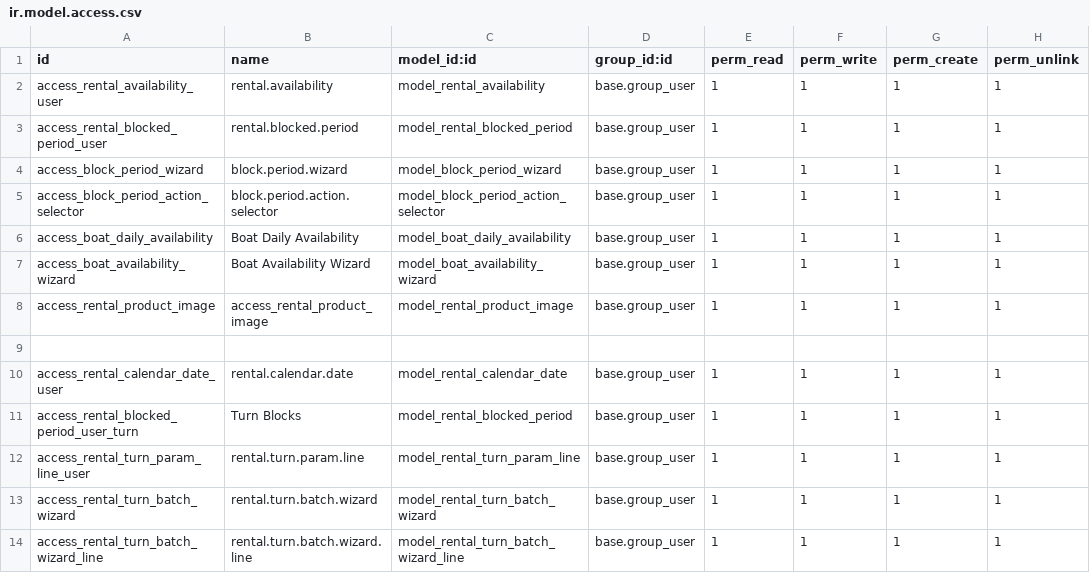
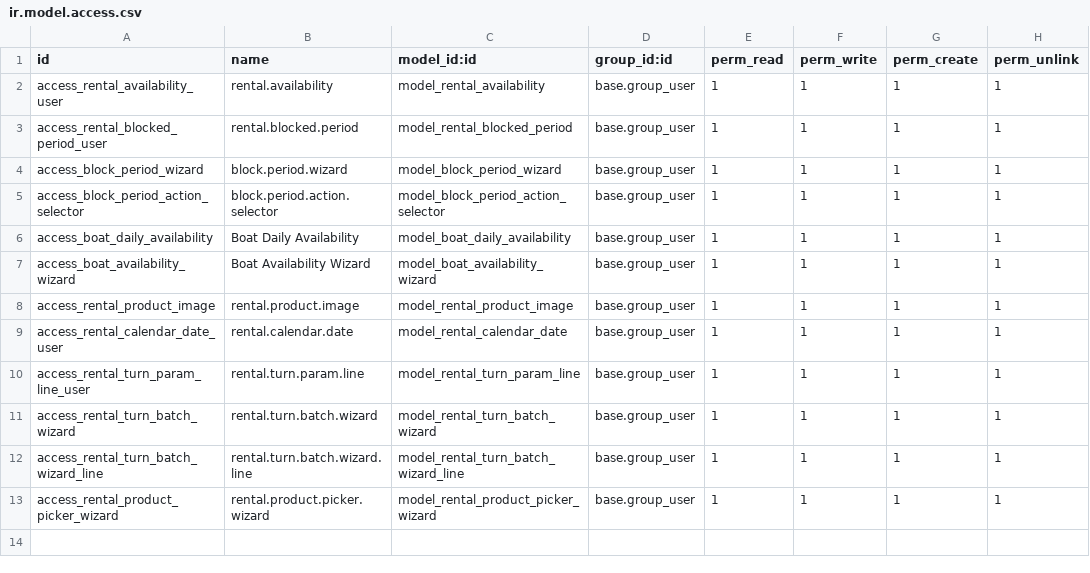
Before and after one commit to Rodorneojs/module_rental, a CSV file: custom_rental/security/ir.model.access.csv, drawn as a sheet.

Commit message:
States and delets in turns

```diff
--- a/custom_rental/security/ir.model.access.csv
+++ b/custom_rental/security/ir.model.access.csv
@@ -7,6 +7,4 @@ access_boat_daily_availability,Boat Daily Availability,model_boat_daily_availabi
 access_boat_availability_wizard,Boat Availability Wizard,model_boat_availability_wizard,base.group_user,1,1,1,1
-access_rental_product_image,access_rental_product_image,model_rental_product_image,base.group_user,1,1,1,1
-
+access_rental_product_image,rental.product.image,model_rental_product_image,base.group_user,1,1,1,1
 access_rental_calendar_date_user,rental.calendar.date,model_rental_calendar_date,base.group_user,1,1,1,1
-access_rental_blocked_period_user_turn,Turn Blocks,model_rental_blocked_period,base.group_user,1,1,1,1
 access_rental_turn_param_line_user,rental.turn.param.line,model_rental_turn_param_line,base.group_user,1,1,1,1
@@ -14 +12,2 @@ access_rental_turn_batch_wizard,rental.turn.batch.wizard,model_rental_turn_batch
 access_rental_turn_batch_wizard_line,rental.turn.batch.wizard.line,model_rental_turn_batch_wizard_line,base.group_user,1,1,1,1
+access_rental_product_picker_wizard,rental.product.picker.wizard,model_rental_product_picker_wizard,base.group_user,1,1,1,1
```
Also changed, not shown: 42 other files.
